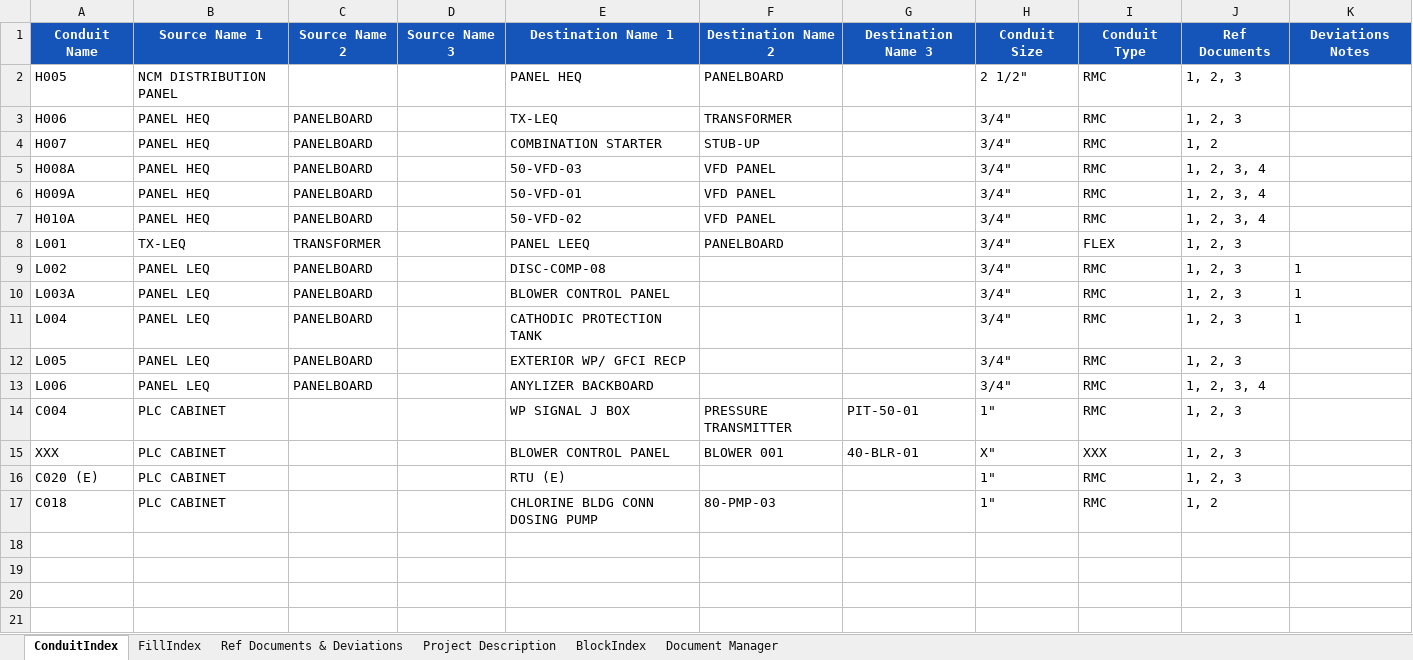
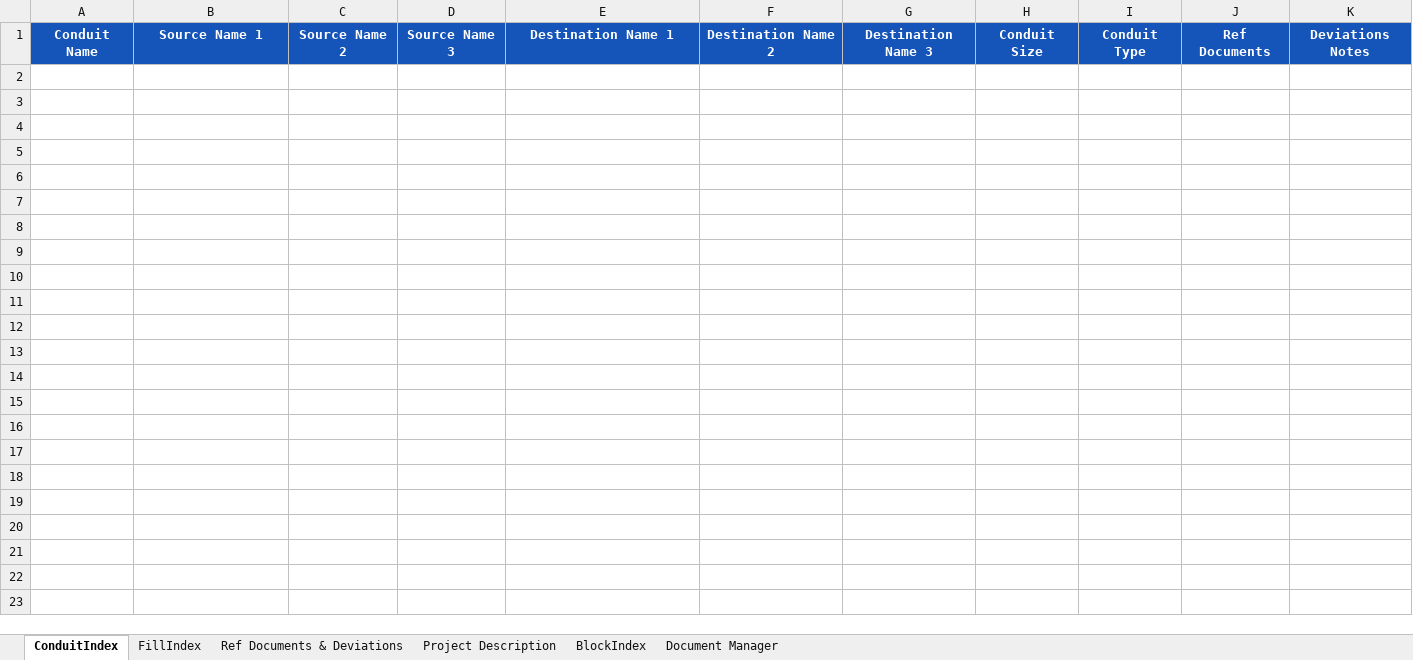
Before and after one commit to PattonZeppWater/LISA-Excel, an Excel workbook: Workbook/IDP_Workbook.xlsm, sheet ConduitIndex, drawn as a sheet; only a part is shown; values as stored, in another font and other column widths than the file's, no borders; 1 other sheet too large or unreadable and not compared; the diff covers the shown part only; the diff names each change by its address in the sheet, - before the commit and + after, or states it on an @@ line.

```diff
--- a/Workbook/IDP_Workbook.xlsm (sheet ConduitIndex)
+++ b/Workbook/IDP_Workbook.xlsm (sheet ConduitIndex)
-row 2: H005 | NCM DISTRIBUTION PANEL |  |  | PANEL HEQ | PANELBOARD |  | 2 1/2" | RMC | 1, 2, 3
-row 3: H006 | PANEL HEQ | PANELBOARD |  | TX-LEQ | TRANSFORMER |  | 3/4" | RMC | 1, 2, 3
-row 4: H007 | PANEL HEQ | PANELBOARD |  | COMBINATION STARTER | STUB-UP |  | 3/4" | RMC | 1, 2
-row 5: H008A | PANEL HEQ | PANELBOARD |  | 50-VFD-03 | VFD PANEL |  | 3/4" | RMC | 1, 2, 3, 4
-row 6: H009A | PANEL HEQ | PANELBOARD |  | 50-VFD-01 | VFD PANEL |  | 3/4" | RMC | 1, 2, 3, 4
-row 7: H010A | PANEL HEQ | PANELBOARD |  | 50-VFD-02 | VFD PANEL |  | 3/4" | RMC | 1, 2, 3, 4
-row 8: L001 | TX-LEQ | TRANSFORMER |  | PANEL LEEQ | PANELBOARD |  | 3/4" | FLEX | 1, 2, 3
-row 9: L002 | PANEL LEQ | PANELBOARD |  | DISC-COMP-08 |  |  | 3/4" | RMC | 1, 2, 3 | 1
-row 10: L003A | PANEL LEQ | PANELBOARD |  | BLOWER CONTROL PANEL |  |  | 3/4" | RMC | 1, 2, 3 | 1
-row 11: L004 | PANEL LEQ | PANELBOARD |  | CATHODIC PROTECTION TANK |  |  | 3/4" | RMC | 1, 2, 3 | 1
-row 12: L005 | PANEL LEQ | PANELBOARD |  | EXTERIOR WP/ GFCI RECP |  |  | 3/4" | RMC | 1, 2, 3
-row 13: L006 | PANEL LEQ | PANELBOARD |  | ANYLIZER BACKBOARD |  |  | 3/4" | RMC | 1, 2, 3, 4
-row 14: C004 | PLC CABINET |  |  | WP SIGNAL J BOX | PRESSURE TRANSMITTER | PIT-50-01 | 1" | RMC | 1, 2, 3
-row 15: XXX | PLC CABINET |  |  | BLOWER CONTROL PANEL | BLOWER 001 | 40-BLR-01 | X" | XXX | 1, 2, 3
-row 16: C020 (E) | PLC CABINET |  |  | RTU (E) |  |  | 1" | RMC | 1, 2, 3
-row 17: C018 | PLC CABINET |  |  | CHLORINE BLDG CONN DOSING PUMP | 80-PMP-03 |  | 1" | RMC | 1, 2
-row 18: (empty)
-row 19: (empty)
-row 20: (empty)
-row 21: (empty)
```
Also changed, not shown: 41 removed rows elsewhere in this sheet, sheet FillIndex, sheet Ref Documents & Deviations, sheet Project Description, hidden cells.
